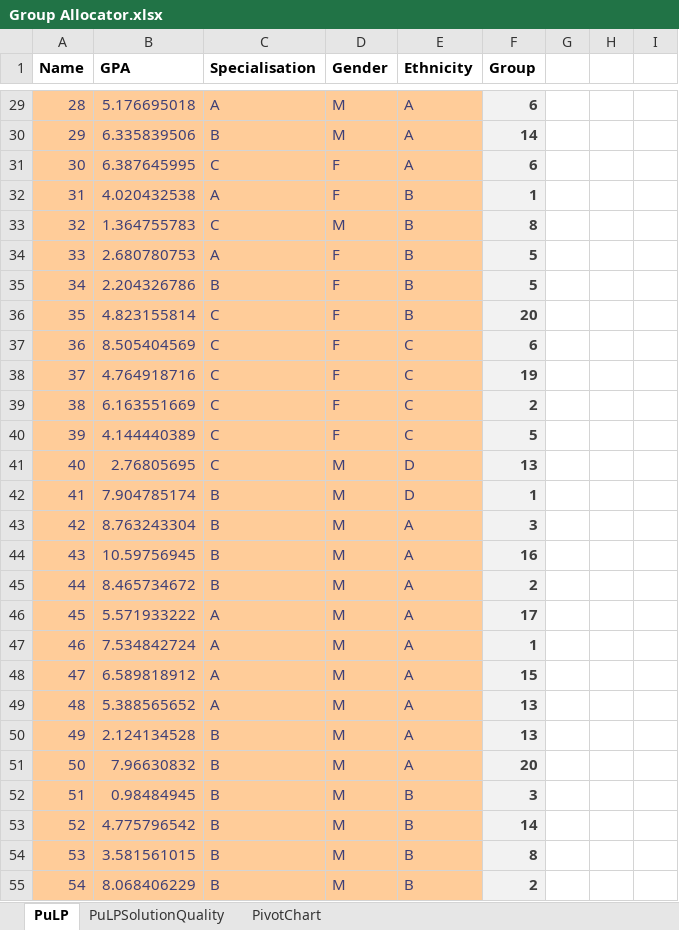
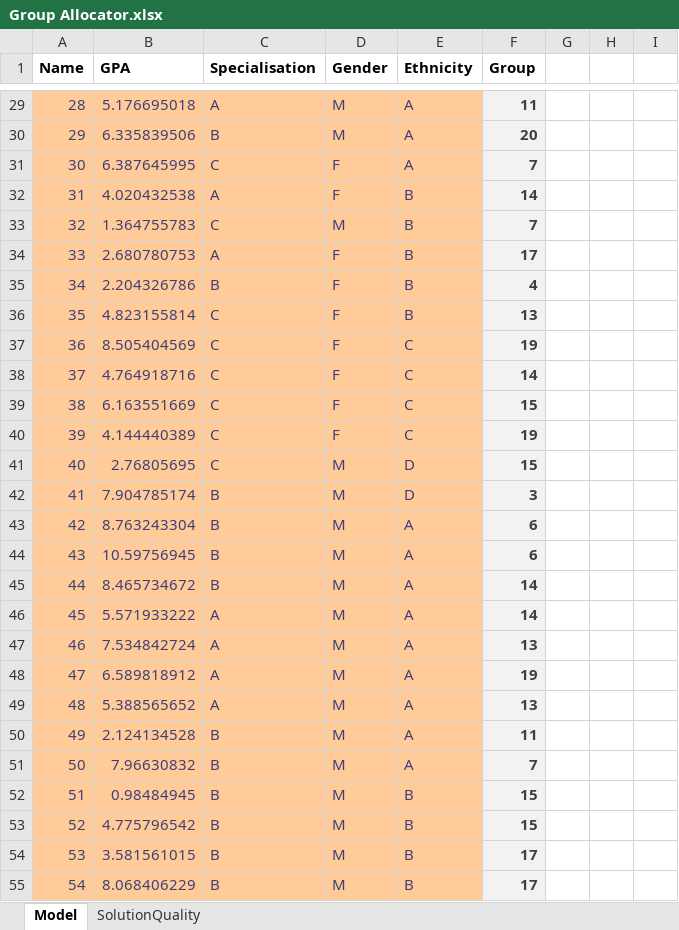
Before and after one commit to odow/group-allocator, an Excel workbook: Group Allocator.xlsx, sheet Model, drawn as a sheet; only a part is shown, gaps mark what is left out; values as stored, in another font and other column widths than the file's, no borders; the diff covers the shown part only; the diff names each change by its address in the sheet, - before the commit and + after, or states it on an @@ line.

```diff
--- a/Group Allocator.xlsx (sheet Model)
+++ b/Group Allocator.xlsx (sheet Model)
-sheet tab: PuLP
+sheet tab: Model
-sheet tab: PuLPSolutionQuality
@@ sheet tab hidden: PivotChart @@
+sheet tab: SolutionQuality
-F29 (Group): 6
+F29 (Group): 11
-F30 (Group): 14
+F30 (Group): 20
-F31 (Group): 6
+F31 (Group): 7
-F32 (Group): 1
+F32 (Group): 14
-F33 (Group): 8
+F33 (Group): 7
-F34 (Group): 5
+F34 (Group): 17
-F35 (Group): 5
+F35 (Group): 4
-F36 (Group): 20
+F36 (Group): 13
-F37 (Group): 6
+F37 (Group): 19
-F38 (Group): 19
+F38 (Group): 14
-F39 (Group): 2
+F39 (Group): 15
-F40 (Group): 5
+F40 (Group): 19
-F41 (Group): 13
+F41 (Group): 15
-F42 (Group): 1
+F42 (Group): 3
-F43 (Group): 3
+F43 (Group): 6
-F44 (Group): 16
+F44 (Group): 6
-F45 (Group): 2
+F45 (Group): 14
-F46 (Group): 17
+F46 (Group): 14
-F47 (Group): 1
+F47 (Group): 13
-F48 (Group): 15
+F48 (Group): 19
-F50 (Group): 13
+F50 (Group): 11
-F51 (Group): 20
+F51 (Group): 7
-F52 (Group): 3
+F52 (Group): 15
-F53 (Group): 14
+F53 (Group): 15
-F54 (Group): 8
+F54 (Group): 17
-F55 (Group): 2
+F55 (Group): 17
```
Also changed, not shown: 451 edited cells elsewhere in this sheet, charts or pictures, 1 other file.
